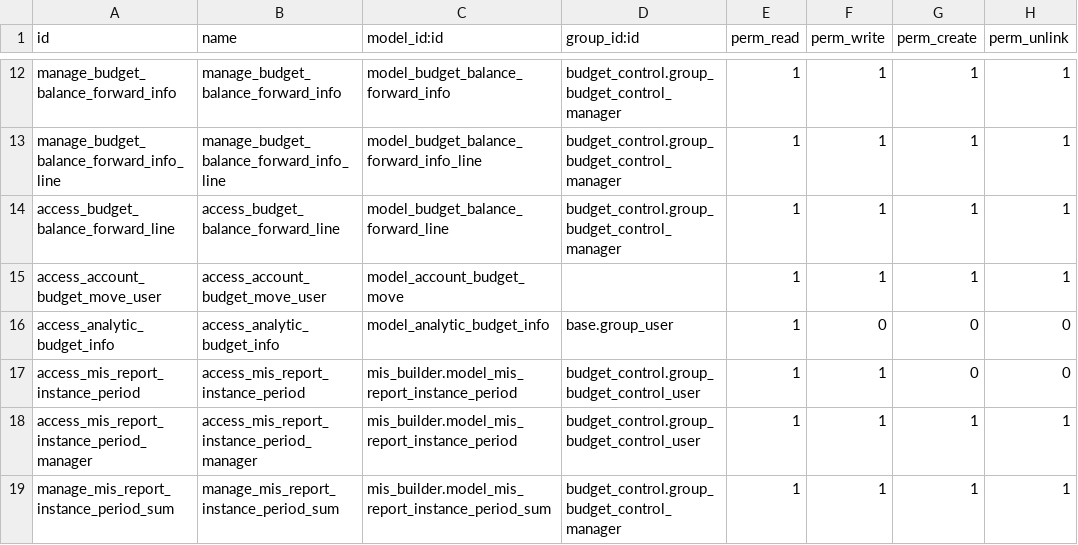
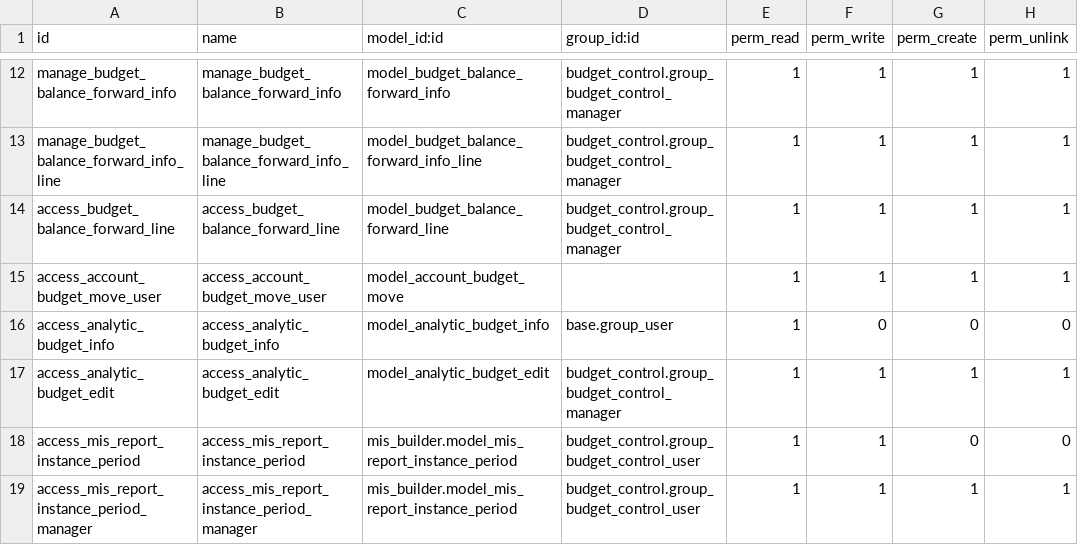
Before and after one commit to OCA/account-budgeting, a CSV file: budget_control/security/ir.model.access.csv, drawn as a sheet; only a part is shown, gaps mark what is left out; the shorter side is filled out with more unchanged rows.

Commit message:
[IMP] edit initial available wizard & fix pre-commit

```diff
--- a/budget_control/security/ir.model.access.csv
+++ b/budget_control/security/ir.model.access.csv
@@ -16,2 +16,3 @@ access_account_budget_move_user,access_account_budget_move_user,model_account_bu
 access_analytic_budget_info,access_analytic_budget_info,model_analytic_budget_info,base.group_user,1,0,0,0
+access_analytic_budget_edit,access_analytic_budget_edit,model_analytic_budget_edit,budget_control.group_budget_control_manager,1,1,1,1
 access_mis_report_instance_period,access_mis_report_instance_period,mis_builder.model_mis_report_instance_period,budget_control.group_budget_control_user,1,1,0,0
```
Also changed, not shown: 28 other files.
